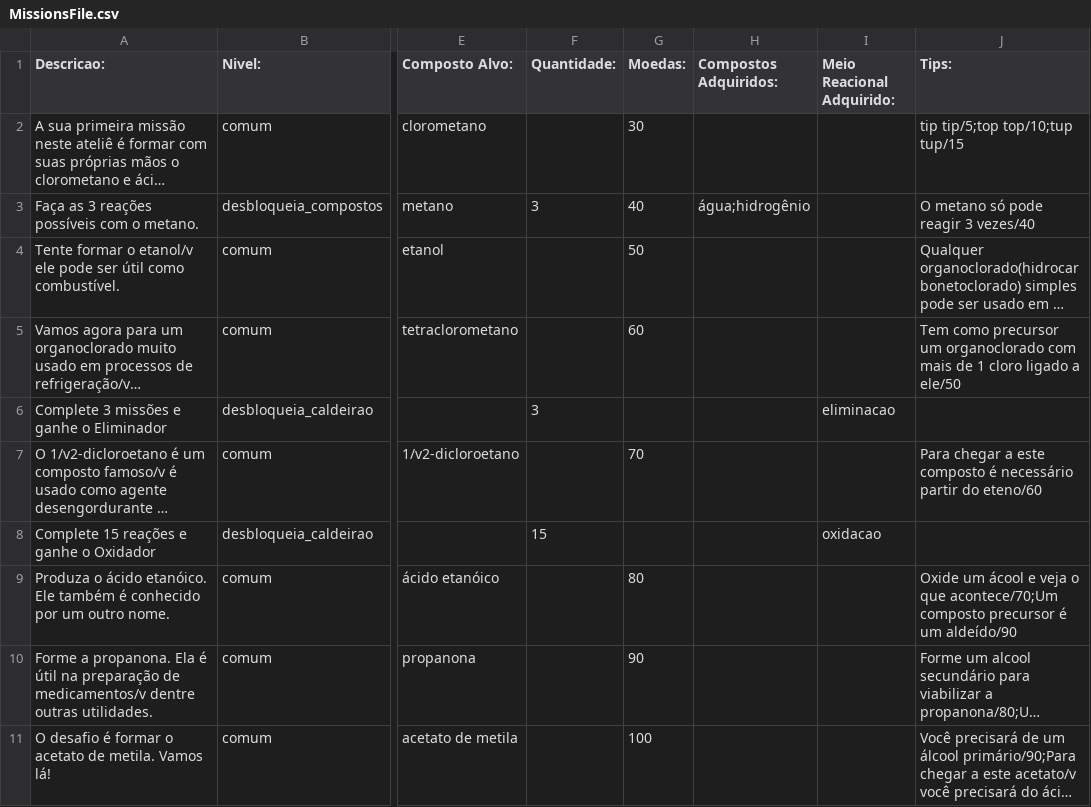
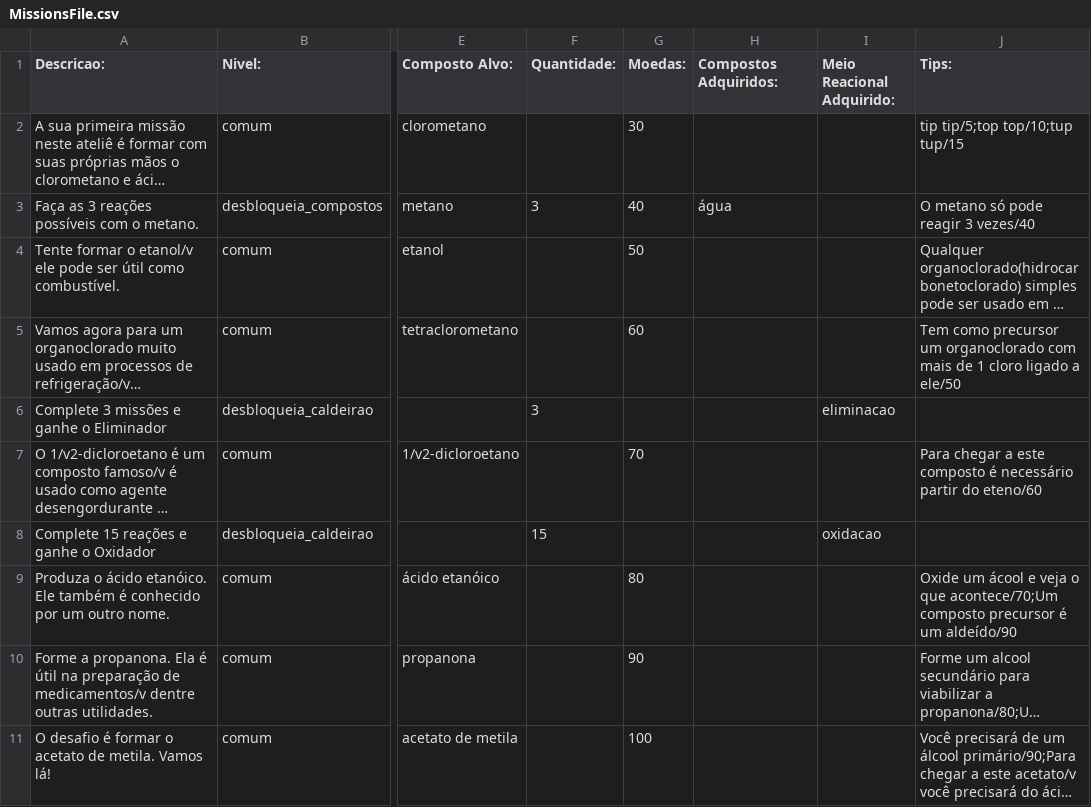
Before and after one commit to mbmtorres/LevelEditorCyberAlchemy, a CSV file: MissionsFile.csv, drawn as a sheet; only a part is shown, gaps mark what is left out; long unchanged cells end in …; the diff names each change by its address in the sheet, - before the commit and + after, or states it on an @@ line.

Commit message:
Removing H2 from rewarded compounds

```diff
--- a/MissionsFile.csv
+++ b/MissionsFile.csv
-H3 (Compostos Adquiridos:): água;hidrogênio
+H3 (Compostos Adquiridos:): água
```
